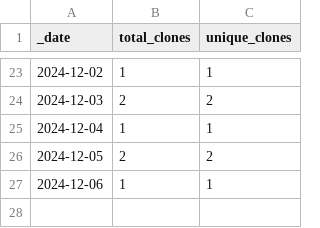
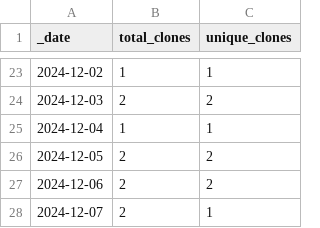
Before and after one commit to NMRLipids/Databank, a CSV file: traffic/clones.csv, drawn as a sheet; only a part is shown, gaps mark what is left out.

```diff
--- a/traffic/clones.csv
+++ b/traffic/clones.csv
@@ -26,2 +26,3 @@ _date,total_clones,unique_clones
 2024-12-05,2,2
-2024-12-06,1,1
+2024-12-06,2,2
+2024-12-07,2,1
```
Also changed, not shown: 1 other file.
